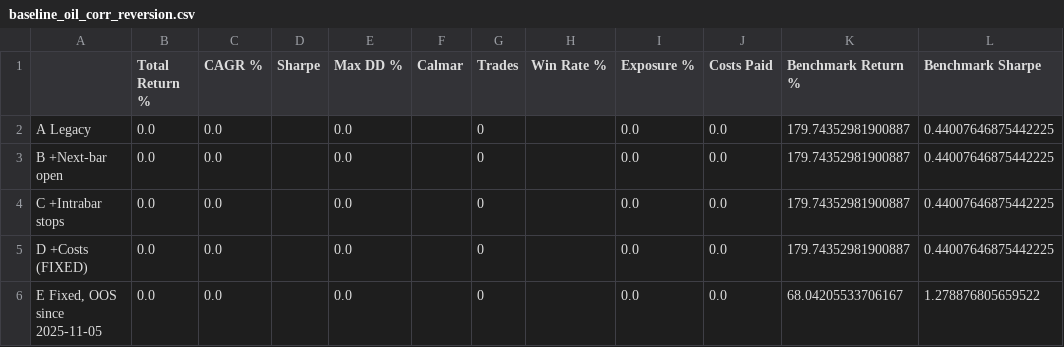
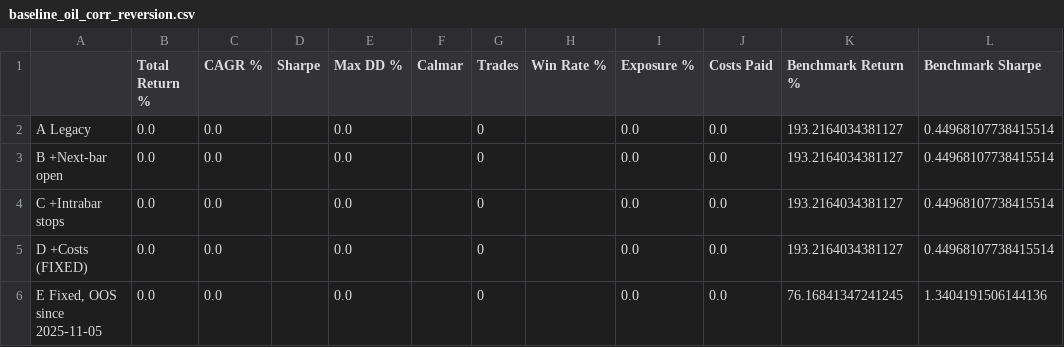
Before and after one commit to hprkin1/portfolio-engine, a CSV file: reports/baseline_oil_corr_reversion.csv, drawn as a sheet.

```diff
--- a/reports/baseline_oil_corr_reversion.csv
+++ b/reports/baseline_oil_corr_reversion.csv
@@ -1,6 +1,6 @@
 ,Total Return %,CAGR %,Sharpe,Max DD %,Calmar,Trades,Win Rate %,Exposure %,Costs Paid,Benchmark Return %,Benchmark Sharpe
-A Legacy,0.0,0.0,,0.0,,0,,0.0,0.0,179.74352981900887,0.44007646875442225
-B +Next-bar open,0.0,0.0,,0.0,,0,,0.0,0.0,179.74352981900887,0.44007646875442225
-C +Intrabar stops,0.0,0.0,,0.0,,0,,0.0,0.0,179.74352981900887,0.44007646875442225
-D +Costs (FIXED),0.0,0.0,,0.0,,0,,0.0,0.0,179.74352981900887,0.44007646875442225
-"E Fixed, OOS since 2025-11-05",0.0,0.0,,0.0,,0,,0.0,0.0,68.04205533706167,1.278876805659522
+A Legacy,0.0,0.0,,0.0,,0,,0.0,0.0,193.2164034381127,0.44968107738415514
+B +Next-bar open,0.0,0.0,,0.0,,0,,0.0,0.0,193.2164034381127,0.44968107738415514
+C +Intrabar stops,0.0,0.0,,0.0,,0,,0.0,0.0,193.2164034381127,0.44968107738415514
+D +Costs (FIXED),0.0,0.0,,0.0,,0,,0.0,0.0,193.2164034381127,0.44968107738415514
+"E Fixed, OOS since 2025-11-05",0.0,0.0,,0.0,,0,,0.0,0.0,76.16841347241245,1.3404191506144136
```
Also changed, not shown: reports/baseline_btc_ac_momentum.csv, reports/baseline_btc_obv_momentum.csv, 8 other files.
